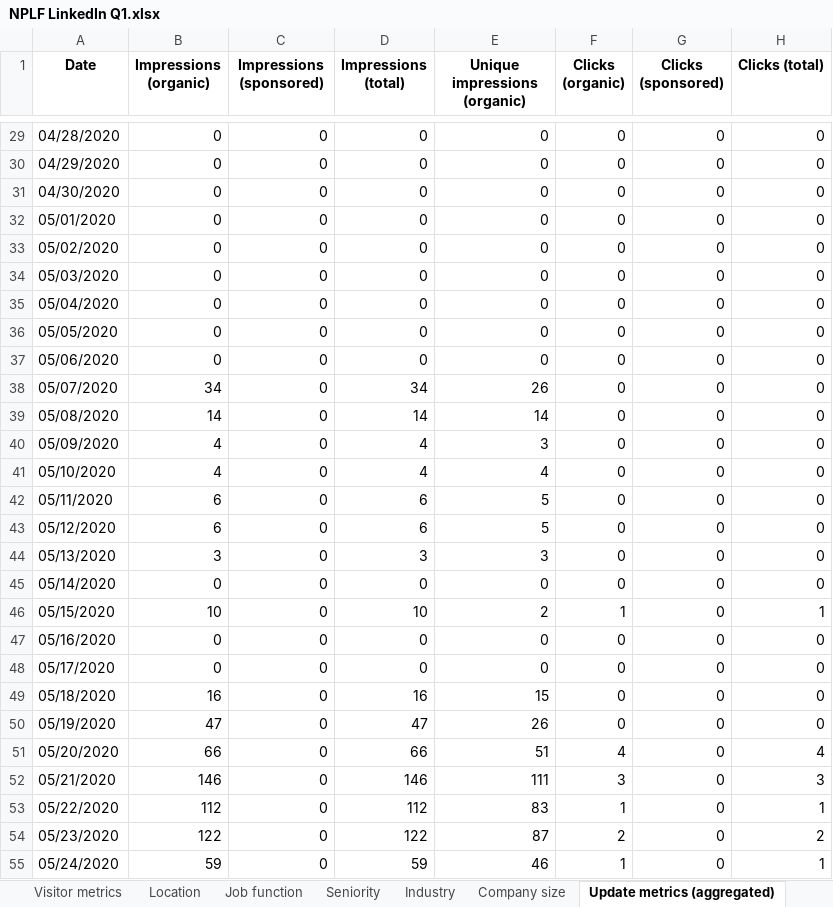
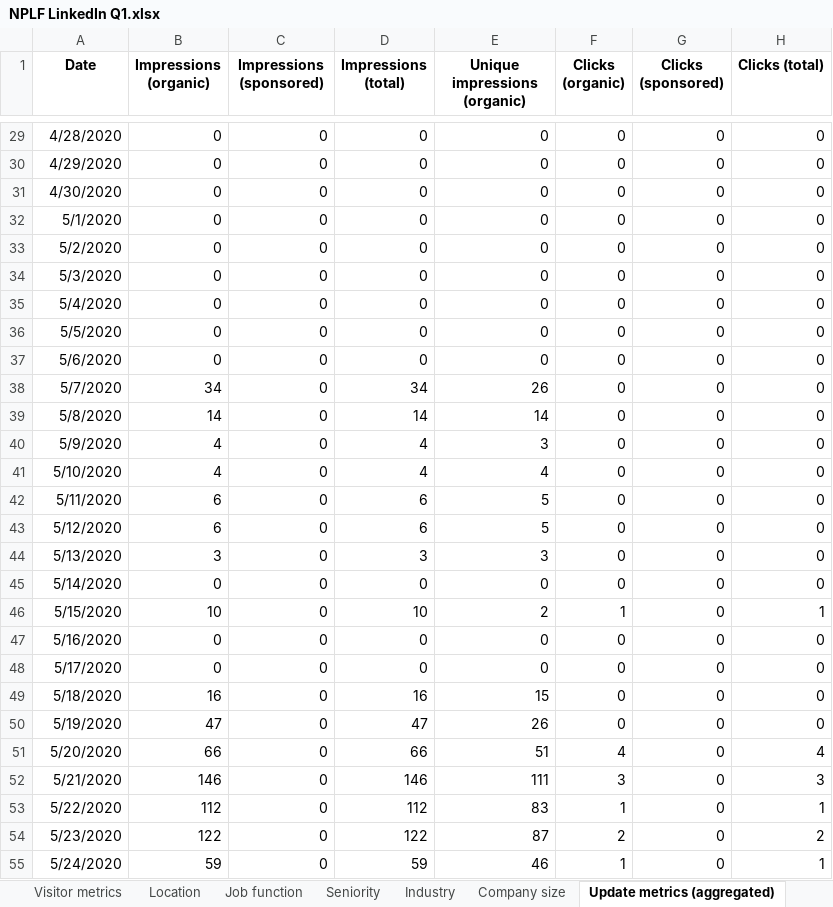
Before and after one commit to sarah-avila/NPLF-Dashboard, an Excel workbook: NPLF LinkedIn Q1.xlsx, sheet Update metrics (aggregated), drawn as a sheet; only a part is shown, gaps mark what is left out; values as stored, in another font and other column widths than the file's, no borders; the diff covers the shown part only; the diff names each change by its address in the sheet, - before the commit and + after, or states it on an @@ line.

```diff
--- a/NPLF LinkedIn Q1.xlsx (sheet Update metrics (aggregated))
+++ b/NPLF LinkedIn Q1.xlsx (sheet Update metrics (aggregated))
-A29 (Date): 04/28/2020
+A29 (Date): 4/28/2020
-A30 (Date): 04/29/2020
+A30 (Date): 4/29/2020
-A31 (Date): 04/30/2020
+A31 (Date): 4/30/2020
-A32 (Date): 05/01/2020
+A32 (Date): 5/1/2020
-A33 (Date): 05/02/2020
+A33 (Date): 5/2/2020
-A34 (Date): 05/03/2020
+A34 (Date): 5/3/2020
-A35 (Date): 05/04/2020
+A35 (Date): 5/4/2020
-A36 (Date): 05/05/2020
+A36 (Date): 5/5/2020
-A37 (Date): 05/06/2020
+A37 (Date): 5/6/2020
-A38 (Date): 05/07/2020
+A38 (Date): 5/7/2020
-A39 (Date): 05/08/2020
+A39 (Date): 5/8/2020
-A40 (Date): 05/09/2020
+A40 (Date): 5/9/2020
-A41 (Date): 05/10/2020
+A41 (Date): 5/10/2020
-A42 (Date): 05/11/2020
+A42 (Date): 5/11/2020
-A43 (Date): 05/12/2020
+A43 (Date): 5/12/2020
-A44 (Date): 05/13/2020
+A44 (Date): 5/13/2020
-A45 (Date): 05/14/2020
+A45 (Date): 5/14/2020
-A46 (Date): 05/15/2020
+A46 (Date): 5/15/2020
-A47 (Date): 05/16/2020
+A47 (Date): 5/16/2020
-A48 (Date): 05/17/2020
+A48 (Date): 5/17/2020
-A49 (Date): 05/18/2020
+A49 (Date): 5/18/2020
-A50 (Date): 05/19/2020
+A50 (Date): 5/19/2020
-A51 (Date): 05/20/2020
+A51 (Date): 5/20/2020
-A52 (Date): 05/21/2020
+A52 (Date): 5/21/2020
-A53 (Date): 05/22/2020
+A53 (Date): 5/22/2020
-A54 (Date): 05/23/2020
+A54 (Date): 5/23/2020
-A55 (Date): 05/24/2020
+A55 (Date): 5/24/2020
```
Also changed, not shown: 148 edited cells elsewhere in this sheet, 1 other file.
